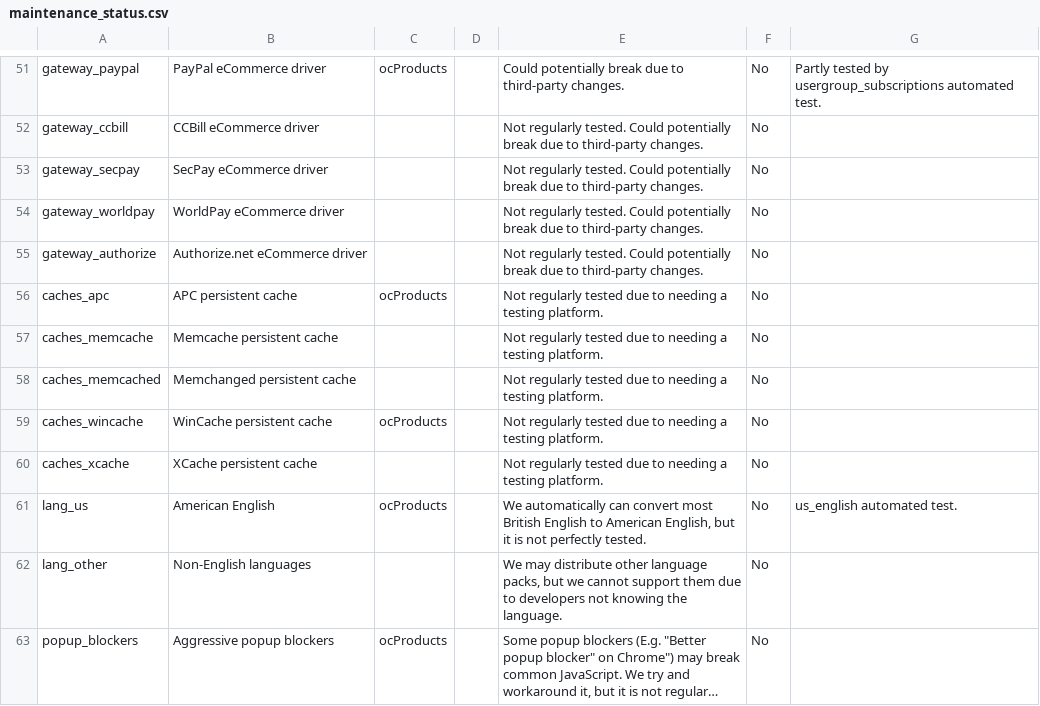
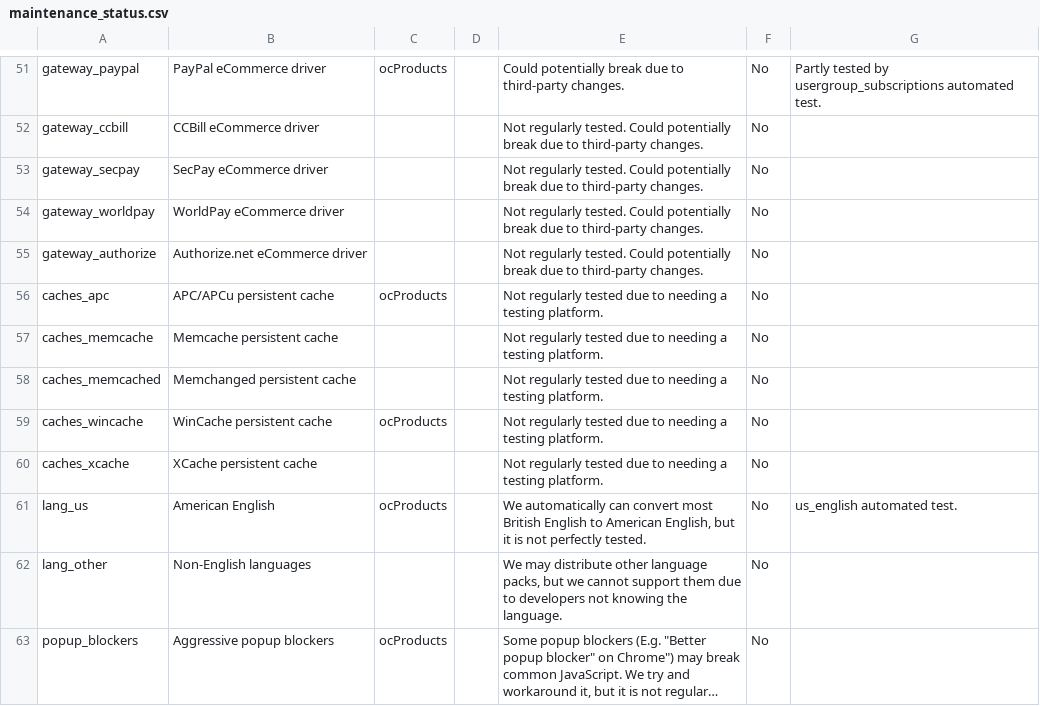
Before and after one commit to ocproducts/composr, a CSV file: data/maintenance_status.csv, drawn as a sheet; only a part is shown, gaps mark what is left out; long unchanged cells end in ….

Commit message:
APCu support

```diff
--- a/data/maintenance_status.csv
+++ b/data/maintenance_status.csv
@@ -55,3 +55,3 @@ gateway_worldpay,WorldPay eCommerce driver,,,Not regularly tested. Could potenti
 gateway_authorize,Authorize.net eCommerce driver,,,Not regularly tested. Could potentially break due to third-party changes.,No,
-caches_apc,APC persistent cache,ocProducts,,Not regularly tested due to needing a testing platform.,No,
+caches_apc,APC/APCu persistent cache,ocProducts,,Not regularly tested due to needing a testing platform.,No,
 caches_memcache,Memcache persistent cache,,,Not regularly tested due to needing a testing platform.,No,
```
Also changed, not shown: 5 other files.
